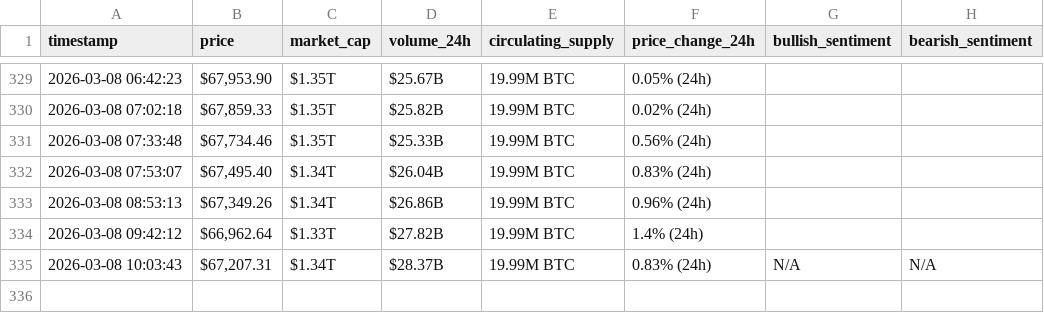
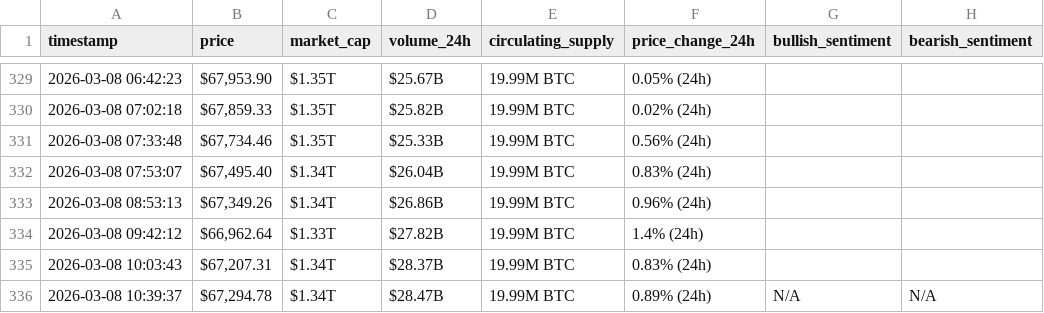
Before and after one commit to Rami-001/webscraping-automation, a CSV file: bitcoin_hourly_data.csv, drawn as a sheet; only a part is shown, gaps mark what is left out.

```diff
--- a/bitcoin_hourly_data.csv
+++ b/bitcoin_hourly_data.csv
@@ -334,2 +334,3 @@ timestamp,price,market_cap,volume_24h,circulating_supply,price_change_24h,bullis
 2026-03-08 09:42:12,"$66,962.64",$1.33T,$27.82B,19.99M BTC,1.4% (24h),,
-2026-03-08 10:03:43,"$67,207.31",$1.34T,$28.37B,19.99M BTC,0.83% (24h),N/A,N/A
+2026-03-08 10:03:43,"$67,207.31",$1.34T,$28.37B,19.99M BTC,0.83% (24h),,
+2026-03-08 10:39:37,"$67,294.78",$1.34T,$28.47B,19.99M BTC,0.89% (24h),N/A,N/A
```
